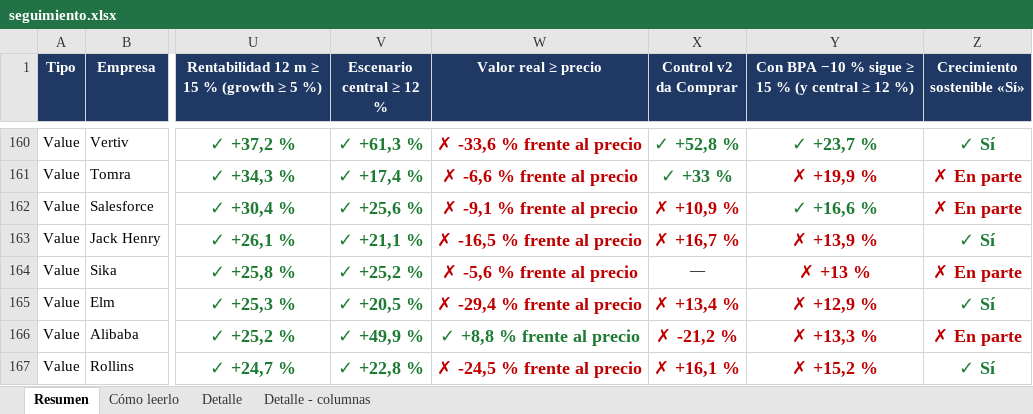
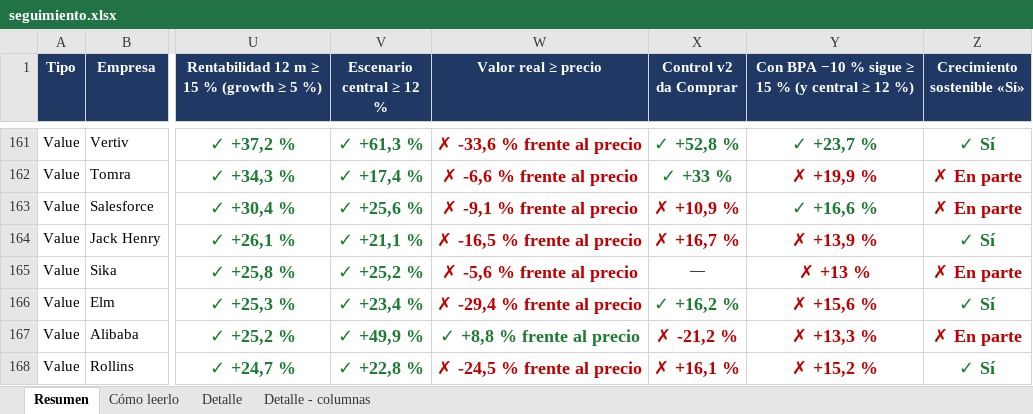
Before and after one commit to HotisS/analisis-inversion, an Excel workbook: seguimiento.xlsx, sheet Resumen, drawn as a sheet; only a part is shown, gaps mark what is left out; values as stored, in another font and other column widths than the file's, no borders; addresses are those after the commit; the diff covers the shown part only; the diff names each change by its address in the sheet, - before the commit and + after, or states it on an @@ line.

```diff
--- a/seguimiento.xlsx (sheet Resumen)
+++ b/seguimiento.xlsx (sheet Resumen)
-V166 (Escenario central ≥ 12 %): ✓ +20,5 %
+V166 (Escenario central ≥ 12 %): ✓ +23,4 %
-X166 (Control v2 da Comprar): ✗ +13,4 %
+X166 (Control v2 da Comprar): ✓ +16,2 %
-X166 text colour: #C00000
+X166 text colour: #1E7B34
-Y166: ✗ +12,9 %
+Y166: ✗ +15,6 %
```
Also changed, not shown: 2 added rows and 18 edited cells elsewhere in this sheet, sheet Detalle, 28 other files.
